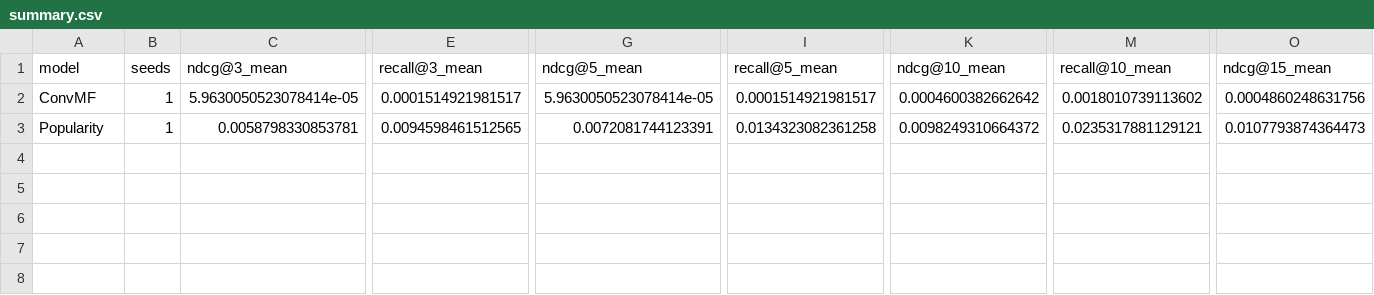
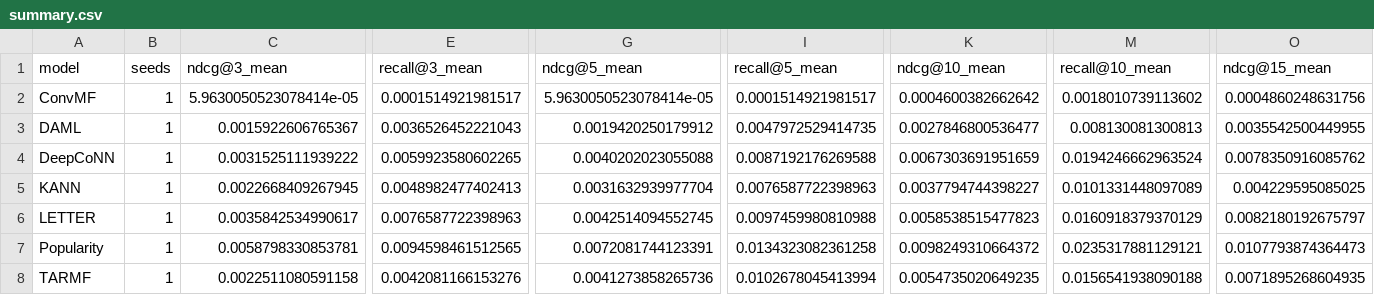
Before and after one commit to ferreira-eduardo/iRev, a CSV file: results/ghcf/Amazon_data/fold_4/summary.csv, drawn as a sheet; only a part is shown, gaps mark what is left out; rows hold the shown columns only; the diff names each change by its address in the sheet, - before the commit and + after, or states it on an @@ line.

Commit message:
Update adding the last baselines

```diff
--- a/results/ghcf/Amazon_data/fold_4/summary.csv
+++ b/results/ghcf/Amazon_data/fold_4/summary.csv
+row 3: DAML | 1 | 0.0015922606765367 | 0.0036526452221043 | 0.0019420250179912 | 0.0047972529414735 | 0.0027846800536477 | 0.008130081300813 | 0.0035542500449955
+row 4: DeepCoNN | 1 | 0.0031525111939222 | 0.0059923580602265 | 0.0040202023055088 | 0.0087192176269588 | 0.0067303691951659 | 0.0194246662963524 | 0.0078350916085762
+row 5: KANN | 1 | 0.0022668409267945 | 0.0048982477402413 | 0.0031632939977704 | 0.0076587722398963 | 0.0037794744398227 | 0.0101331448097089 | 0.004229595085025
+row 6: LETTER | 1 | 0.0035842534990617 | 0.0076587722398963 | 0.0042514094552745 | 0.0097459980810988 | 0.0058538515477823 | 0.0160918379370129 | 0.0082180192675797
+row 8: TARMF | 1 | 0.0022511080591158 | 0.0042081166153276 | 0.0041273858265736 | 0.0102678045413994 | 0.0054735020649235 | 0.0156541938090188 | 0.0071895268604935
```
